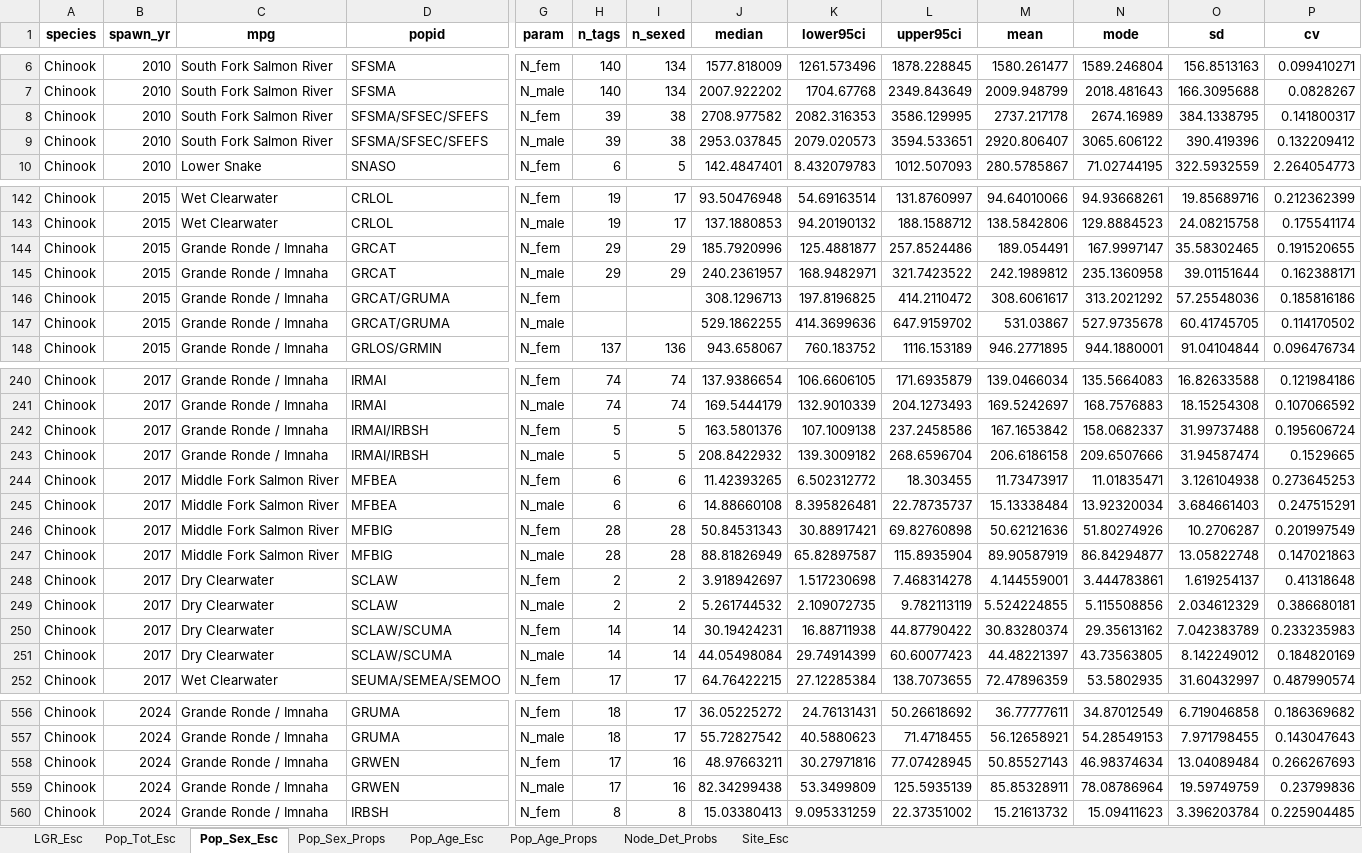
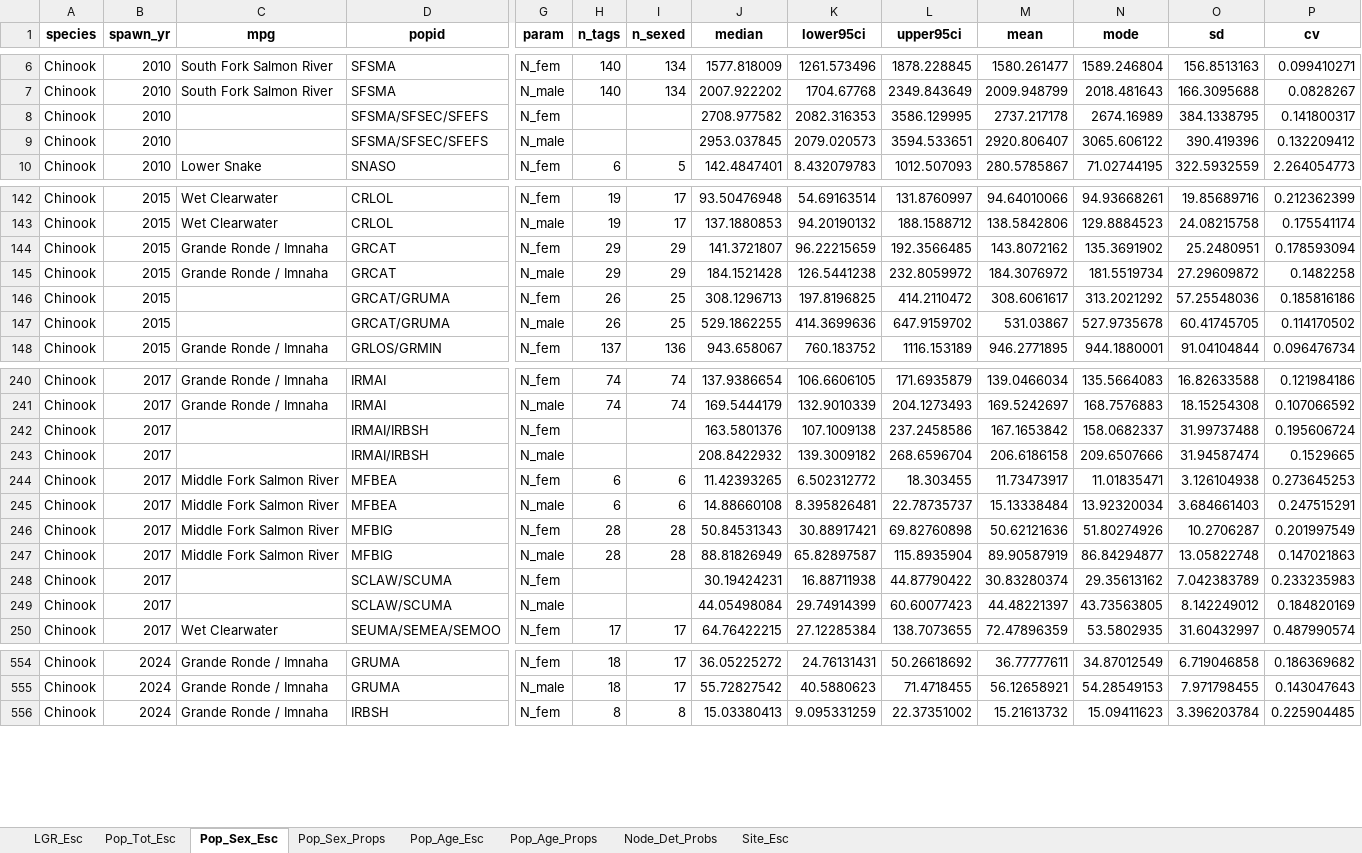
Before and after one commit to NPTfisheries/SnakeRiverFishStatus, an Excel workbook: output/syntheses/LGR_Chinook_all_summaries_2026-01-20.xlsx, sheet Pop_Sex_Esc, drawn as a sheet; only a part is shown, gaps mark what is left out; values as stored, in another font and other column widths than the file's, no borders; removed rows and columns are numbered as before the commit, all else as after; rows hold the shown columns only; the diff covers the shown part only; the diff names each change by its address in the sheet, - before the commit and + after, or states it on an @@ line.

```diff
--- a/output/syntheses/LGR_Chinook_all_summaries_2026-01-20.xlsx (sheet Pop_Sex_Esc)
+++ b/output/syntheses/LGR_Chinook_all_summaries_2026-01-20.xlsx (sheet Pop_Sex_Esc)
-C8:C9 (mpg): South Fork Salmon River
+C8:C9 (mpg): (empty)
-H8:H9 (n_tags): 39
+H8:H9 (n_tags): (empty)
-I8:I9 (n_sexed): 38
+I8:I9 (n_sexed): (empty)
-J144 (median): 185.7920996
+J144 (median): 141.3721807
-K144 (lower95ci): 125.4881877
+K144 (lower95ci): 96.22215659
-L144 (upper95ci): 257.8524486
+L144 (upper95ci): 192.3566485
-M144 (mean): 189.054491
+M144 (mean): 143.8072162
-N144 (mode): 167.9997147
+N144 (mode): 135.3691902
-O144 (sd): 35.58302465
+O144 (sd): 25.2480951
-P144 (cv): 0.191520655
+P144 (cv): 0.178593094
-J145 (median): 240.2361957
+J145 (median): 184.1521428
-K145 (lower95ci): 168.9482971
+K145 (lower95ci): 126.5441238
-L145 (upper95ci): 321.7423522
+L145 (upper95ci): 232.8059972
-M145 (mean): 242.1989812
+M145 (mean): 184.3076972
-N145 (mode): 235.1360958
+N145 (mode): 181.5519734
-O145 (sd): 39.01151644
+O145 (sd): 27.29609872
-P145 (cv): 0.162388171
+P145 (cv): 0.1482258
-C146:C147 (mpg): Grande Ronde / Imnaha
+C146:C147 (mpg): (empty)
-H146:H147 (n_tags): (empty)
+H146:H147 (n_tags): 26
-I146:I147 (n_sexed): (empty)
+I146:I147 (n_sexed): 25
-C242:C243 (mpg): Grande Ronde / Imnaha
+C242:C243 (mpg): (empty)
-H242:H243 (n_tags): 5
+H242:H243 (n_tags): (empty)
-I242:I243 (n_sexed): 5
+I242:I243 (n_sexed): (empty)
-row 248: Chinook | 2017 | Dry Clearwater | SCLAW | N_fem | 2 | 2 | 3.918942697 | 1.517230698 | 7.468314278 | 4.144559001 | 3.444783861 | 1.619254137 | 0.41318648
-row 249: Chinook | 2017 | Dry Clearwater | SCLAW | N_male | 2 | 2 | 5.261744532 | 2.109072735 | 9.782113119 | 5.524224855 | 5.115508856 | 2.034612329 | 0.386680181
-C248:C249 (mpg): Dry Clearwater
+C248:C249 (mpg): (empty)
-H248:H249 (n_tags): 14
+H248:H249 (n_tags): (empty)
-I248:I249 (n_sexed): 14
+I248:I249 (n_sexed): (empty)
-row 558: Chinook | 2024 | Grande Ronde / Imnaha | GRWEN | N_fem | 17 | 16 | 48.97663211 | 30.27971816 | 77.07428945 | 50.85527143 | 46.98374634 | 13.04089484 | 0.266267693
-row 559: Chinook | 2024 | Grande Ronde / Imnaha | GRWEN | N_male | 17 | 16 | 82.34299438 | 53.3499809 | 125.5935139 | 85.85328911 | 78.08786964 | 19.59749759 | 0.23799836
```
Also changed, not shown: 484 edited cells elsewhere in this sheet, sheet Pop_Age_Esc, sheet Node_Det_Probs, sheet Site_Esc, sheet Pop_Tot_Esc, sheet Pop_Age_Props, sheet Pop_Sex_Props, 3 other files.
